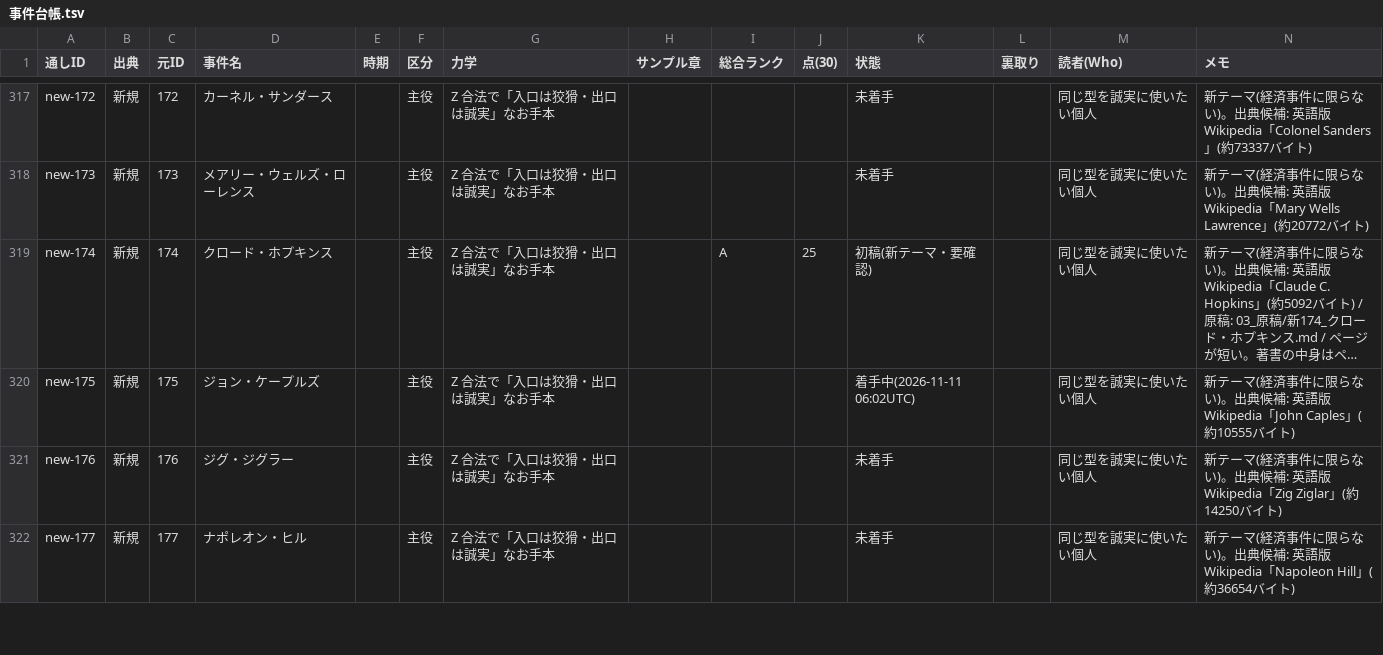
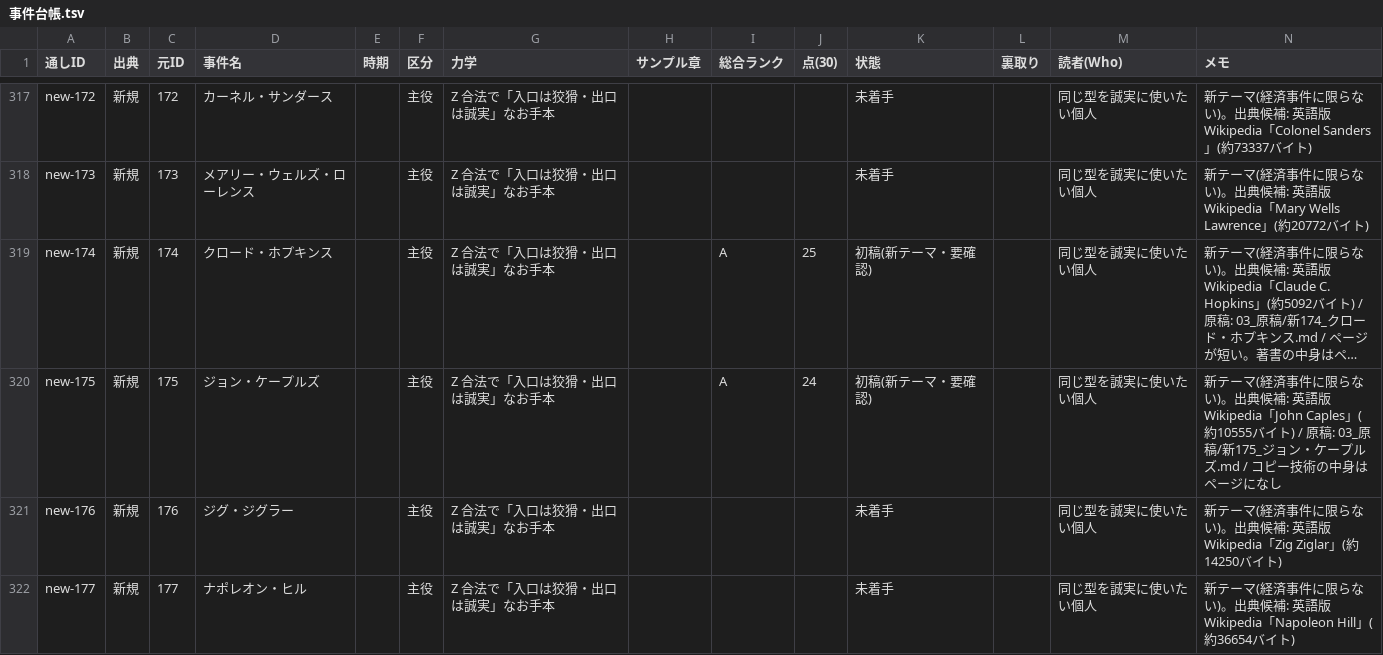
Before and after one commit to rinyan-thai23/saas-tools, a TSV file: 2026-11-10_経済事件コンテンツ/02_進行/事件台帳.tsv, drawn as a sheet; only a part is shown, gaps mark what is left out; long unchanged cells end in …; the diff covers the shown part only; the diff names each change by its address in the sheet, - before the commit and + after, or states it on an @@ line.

```diff
--- a/2026-11-10_経済事件コンテンツ/02_進行/事件台帳.tsv
+++ b/2026-11-10_経済事件コンテンツ/02_進行/事件台帳.tsv
-I320 (総合ランク): (empty)
+I320 (総合ランク): A
-J320 (点(30)): (empty)
+J320 (点(30)): 24
-K320 (状態): 着手中(2026-11-11 06:02UTC)
+K320 (状態): 初稿(新テーマ・要確認)
-N320 (メモ): …バイト)
+N320 (メモ): …バイト) / 原稿: 03_原稿/新175_ジョン・ケープルズ.md / コピー技術の中身はページになし
```
Also changed, not shown: 36 edited cells elsewhere in this file, 10 other files.
